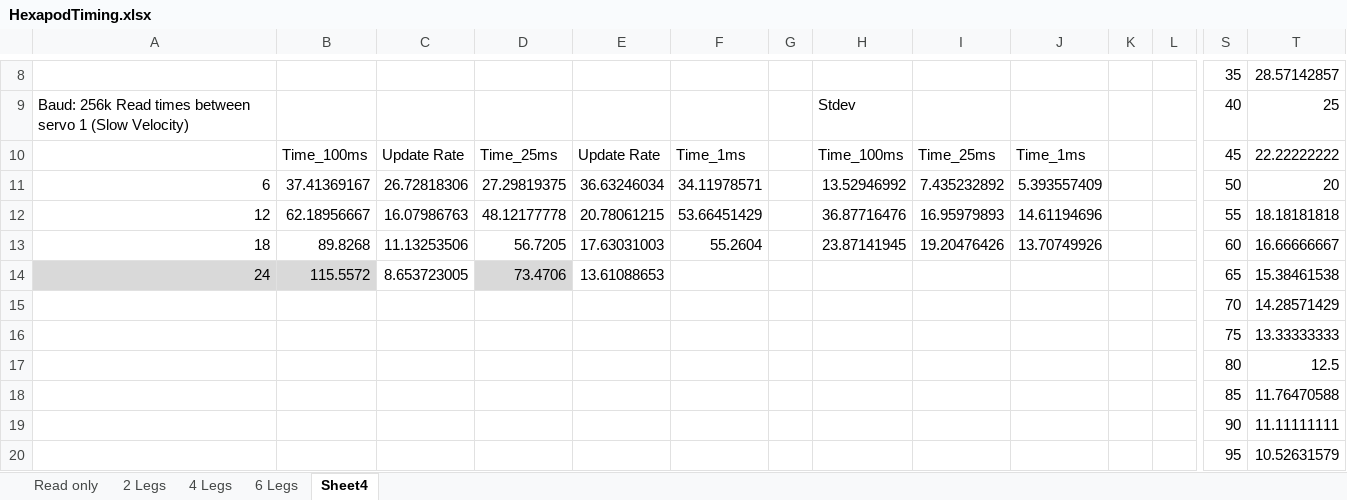
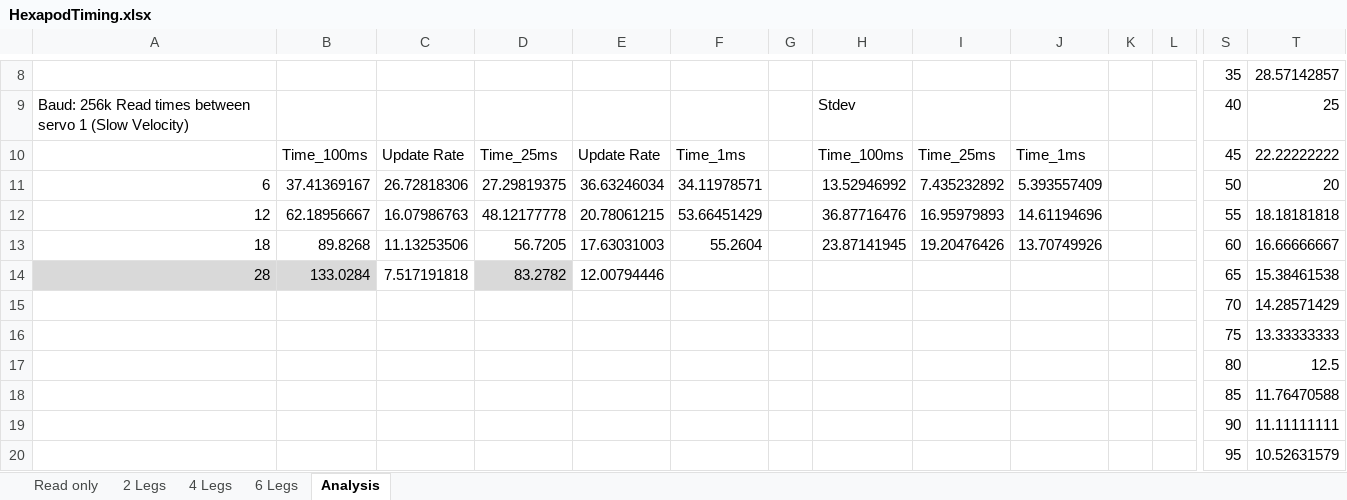
Before and after one commit to NeuroRoboticTech/openFrameworksArduino, an Excel workbook: examples/HexapodTiming.xlsx, sheet Analysis, drawn as a sheet; only a part is shown, gaps mark what is left out; values as stored, in another font and other column widths than the file's, no borders; charts and pictures not drawn; removed rows and columns are numbered as before the commit, all else as after; rows hold the shown columns only; the diff names each change by its address in the sheet, - before the commit and + after, or states it on an @@ line.

```diff
--- a/examples/HexapodTiming.xlsx (sheet Analysis)
+++ b/examples/HexapodTiming.xlsx (sheet Analysis)
-sheet tab: Sheet4
+sheet tab: Analysis
-row 14: 24 | 115.5572 | 8.653723005 | 73.4706 | 13.61088653 |  |  |  |  |  |  |  | 65 | 15.38461538
+row 14: 28 | 133.0284 | 7.517191818 | 83.2782 | 12.00794446 |  |  |  |  |  |  |  | 65 | 15.38461538
```
Also changed, not shown: charts or pictures, 1 other file.
